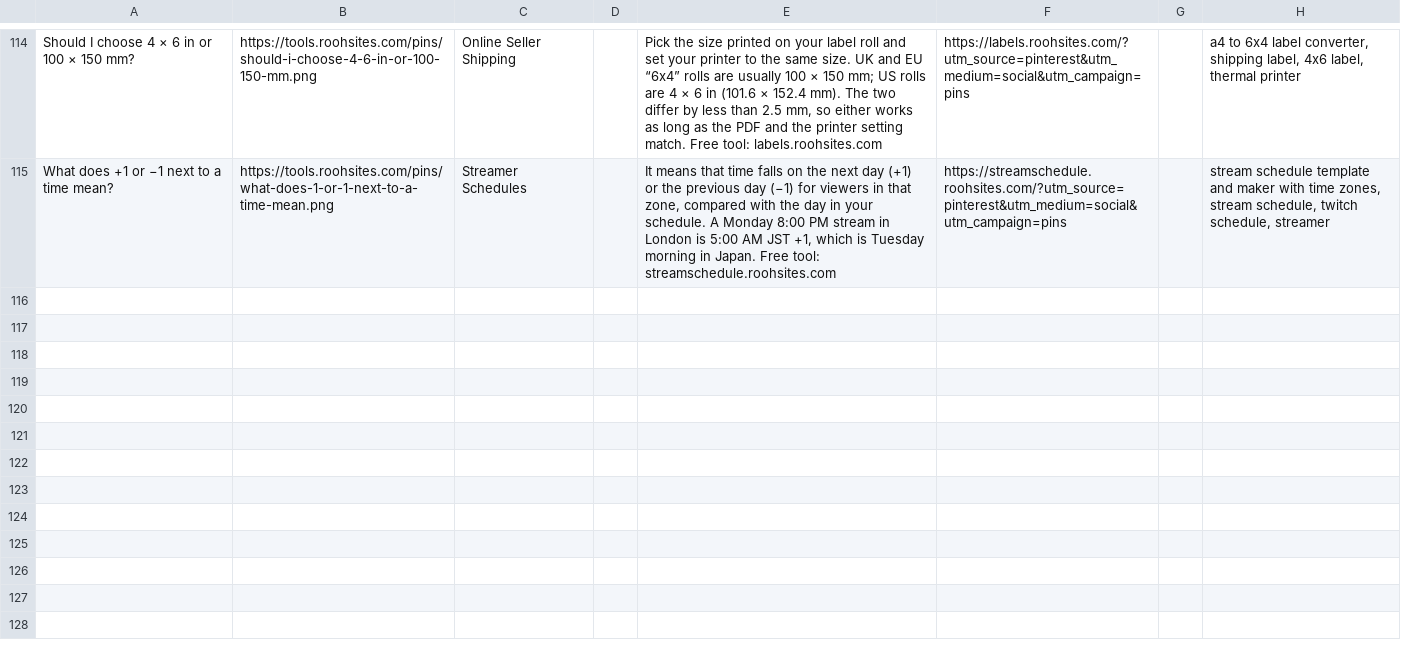
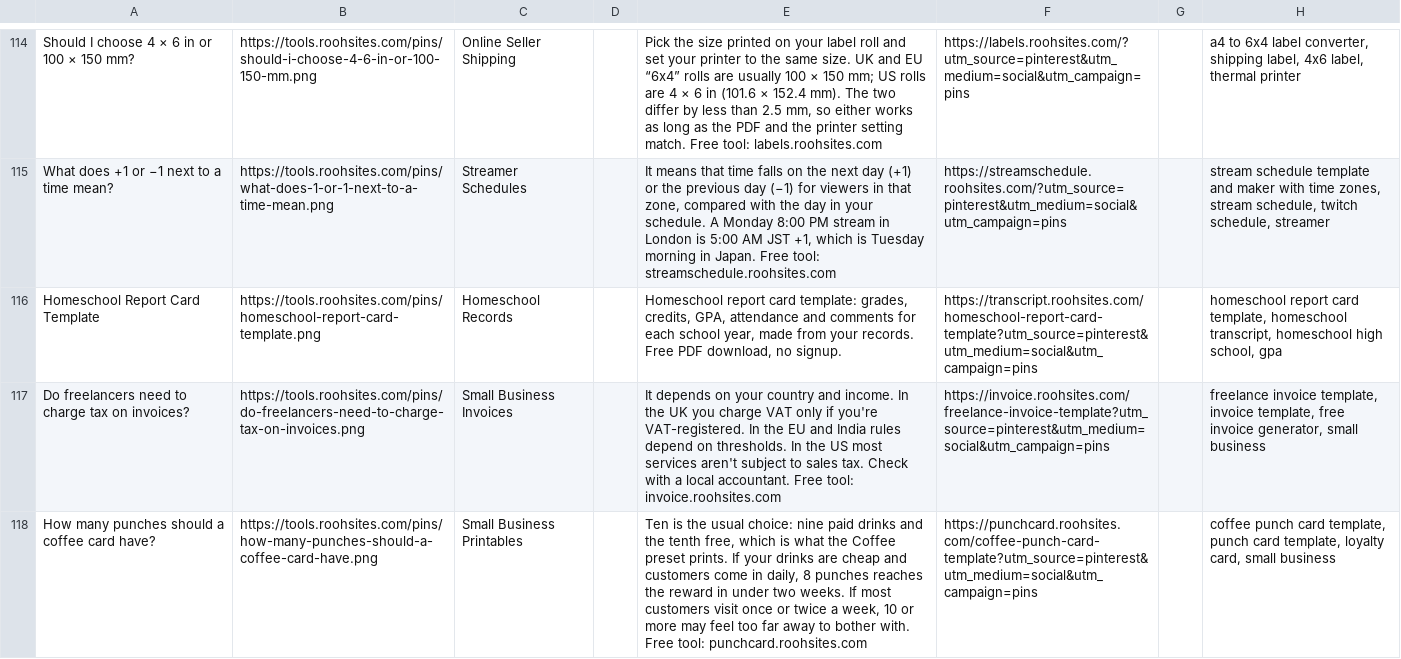
Before and after one commit to sahil9965/test, a CSV file: marketing/pinterest-pins.csv, drawn as a sheet; only a part is shown, gaps mark what is left out; the diff names each change by its address in the sheet, - before the commit and + after, or states it on an @@ line.

Commit message:
pins: add the day's Pinterest pins

```diff
--- a/marketing/pinterest-pins.csv
+++ b/marketing/pinterest-pins.csv
+row 116: Homeschool Report Card Template | https://tools.roohsites.com/pins/homeschool-report-card-template.png | Homeschool Records |  | Homeschool report card template: grades, credits, GPA, attendance and comments for each school year, made from your records. Free PDF download, no signup. | https://transcript.roohsites.com/homeschool-report-card-template?utm_source=pinterest&utm_medium=social&utm_campaign=pins |  | homeschool report card template, homeschool transcript, homeschool high school, gpa
+row 117: Do freelancers need to charge tax on invoices? | https://tools.roohsites.com/pins/do-freelancers-need-to-charge-tax-on-invoices.png | Small Business Invoices |  | It depends on your country and income. In the UK you charge VAT only if you're VAT-registered. In the EU and India rules depend on thresholds. In the US most services aren't subject to sales tax. Check with a local accountant. Free tool: invoice.roohsites.com | https://invoice.roohsites.com/freelance-invoice-template?utm_source=pinterest&utm_medium=social&utm_campaign=pins |  | freelance invoice template, invoice template, free invoice generator, small business
+row 118: How many punches should a coffee card have? | https://tools.roohsites.com/pins/how-many-punches-should-a-coffee-card-have.png | Small Business Printables |  | Ten is the usual choice: nine paid drinks and the tenth free, which is what the Coffee preset prints. If your drinks are cheap and customers come in daily, 8 punches reaches the reward in under two weeks. If most customers visit once or twice a week, 10 or more may feel too far away to bother with. Free tool: punchcard.roohsites.com | https://punchcard.roohsites.com/coffee-punch-card-template?utm_source=pinterest&utm_medium=social&utm_campaign=pins |  | coffee punch card template, punch card template, loyalty card, small business
```
Also changed, not shown: 7 other files.
